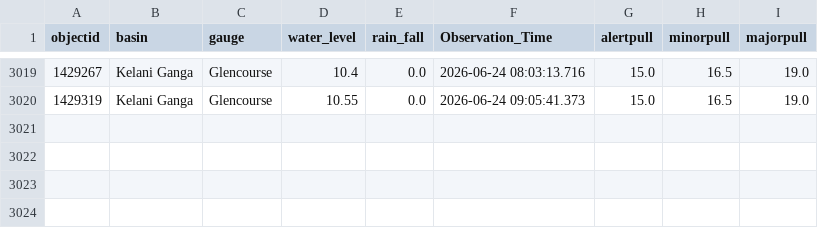
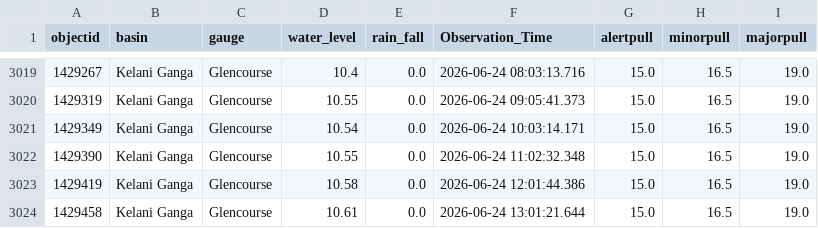
Before and after one commit to hhumal/Irrigation-Dept-Manual-River-Gauge-Readings, a CSV file: Station_Rainfall_CSVs/Glencourse.csv, drawn as a sheet; only a part is shown, gaps mark what is left out.

```diff
--- a/Station_Rainfall_CSVs/Glencourse.csv
+++ b/Station_Rainfall_CSVs/Glencourse.csv
@@ -3020 +3020,5 @@ objectid,basin,gauge,water_level,rain_fall,Observation_Time,alertpull,minorpull,
 1429319,Kelani Ganga,Glencourse,10.55,0.0,2026-06-24 09:05:41.373,15.0,16.5,19.0
+1429349,Kelani Ganga,Glencourse,10.54,0.0,2026-06-24 10:03:14.171,15.0,16.5,19.0
+1429390,Kelani Ganga,Glencourse,10.55,0.0,2026-06-24 11:02:32.348,15.0,16.5,19.0
+1429419,Kelani Ganga,Glencourse,10.58,0.0,2026-06-24 12:01:44.386,15.0,16.5,19.0
+1429458,Kelani Ganga,Glencourse,10.61,0.0,2026-06-24 13:01:21.644,15.0,16.5,19.0
```
Also changed, not shown: Station_Rainfall_CSVs/Kalawellawa_(Millakanda).csv, Station_Rainfall_CSVs/Kuda_Oya.csv, 37 other files.
